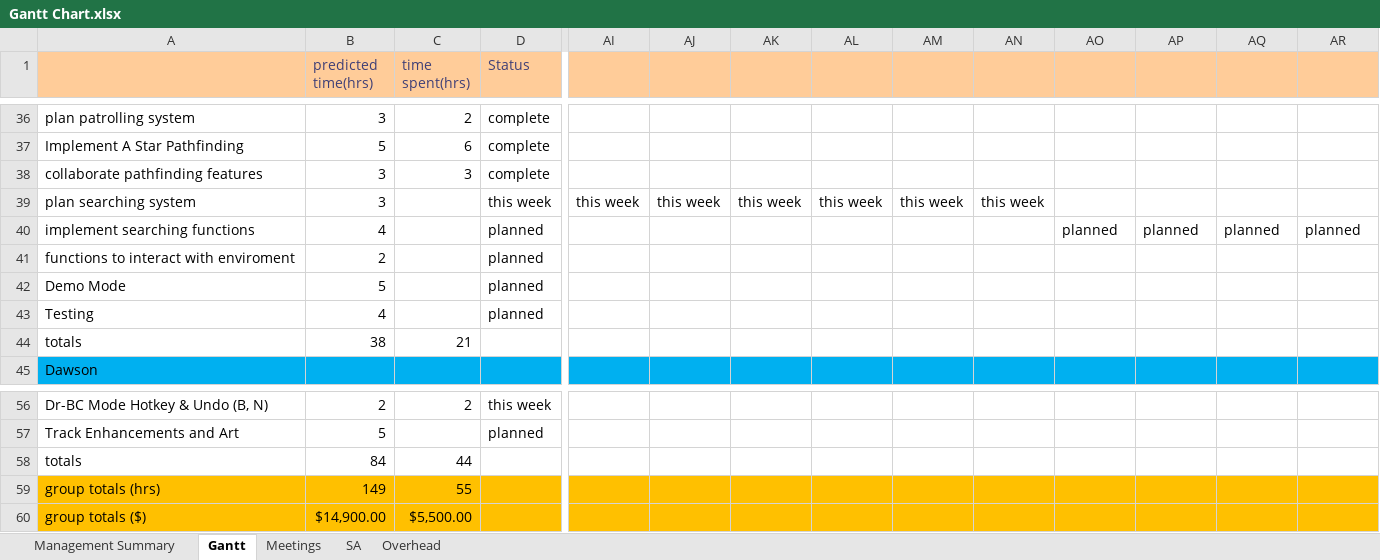
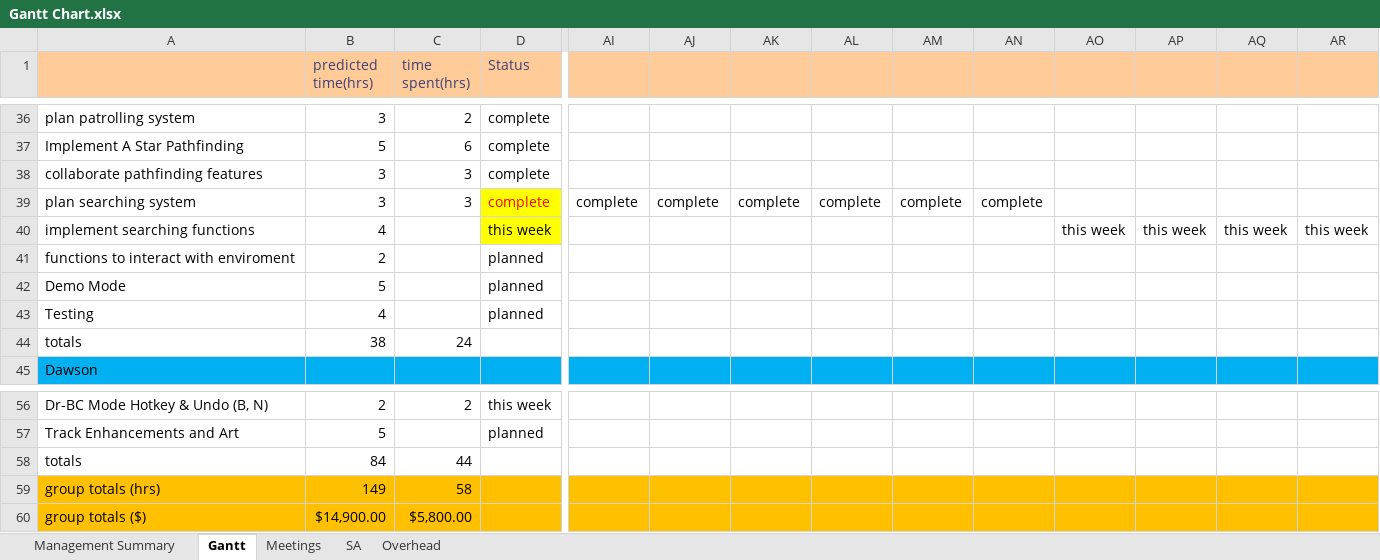
Before and after one commit to Room-4-Studios/Tower-of-Annihilation, an Excel workbook: docs/Gantt Chart.xlsx, sheet Gantt, drawn as a sheet; only a part is shown, gaps mark what is left out; values as stored, in another font and other column widths than the file's, no borders; conditional formats not drawn; removed rows and columns are numbered as before the commit, all else as after; rows hold the shown columns only; the diff names each change by its address in the sheet, - before the commit and + after, or states it on an @@ line.

Commit message:
Update Gantt Chart.xlsx

```diff
--- a/docs/Gantt Chart.xlsx (sheet Gantt)
+++ b/docs/Gantt Chart.xlsx (sheet Gantt)
-row 39: plan searching system | 3 |  | this week | this week | this week | this week | this week | this week | this week
-row 40: implement searching functions | 4 |  | planned |  |  |  |  |  |  | planned | planned | planned | planned
+row 39: plan searching system | 3 | 3 | complete | complete | complete | complete | complete | complete | complete
+row 40: implement searching functions | 4 |  | this week |  |  |  |  |  |  | this week | this week | this week | this week
-C44 (time spent(hrs)): 21
+C44 (time spent(hrs)): 24
-C59 (time spent(hrs)): 55
+C59 (time spent(hrs)): 58
-C60 (time spent(hrs)): $5,500.00
+C60 (time spent(hrs)): $5,800.00
```
Also changed, not shown: sheet Management Summary.
